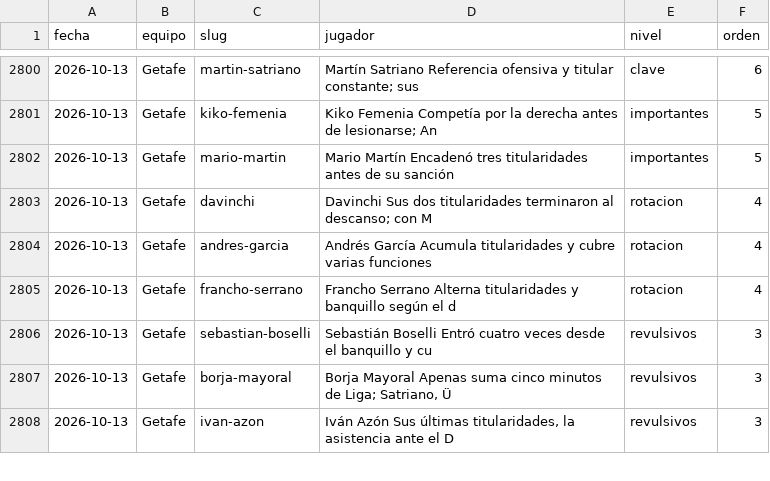
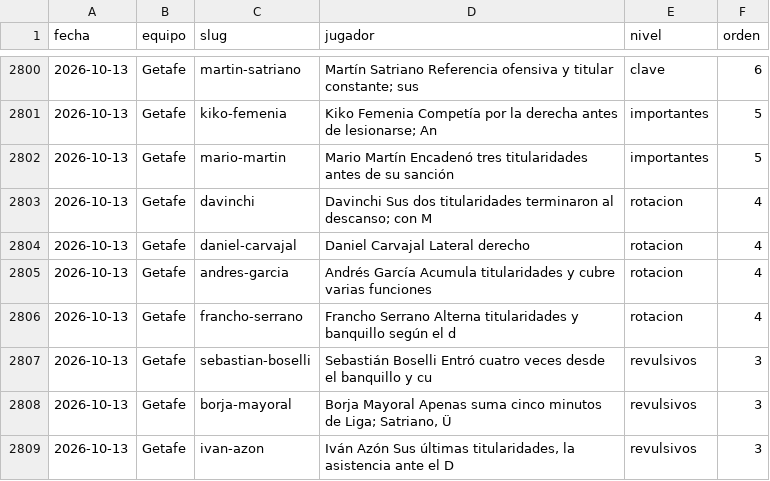
Before and after one commit to bqr3110/Mister-Data, a CSV file: datos/jerarquias.csv, drawn as a sheet; only a part is shown, gaps mark what is left out; the diff names each change by its address in the sheet, - before the commit and + after, or states it on an @@ line.

```diff
--- a/datos/jerarquias.csv
+++ b/datos/jerarquias.csv
+row 2804: 2026-10-13 | Getafe | daniel-carvajal | Daniel Carvajal Lateral derecho | rotacion | 4
```
Also changed, not shown: datos/historico/mercado-2026-10.csv, datos/mercado.csv, 2 other files.
